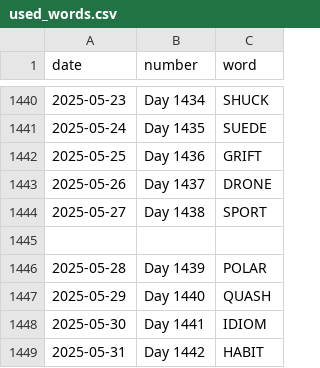
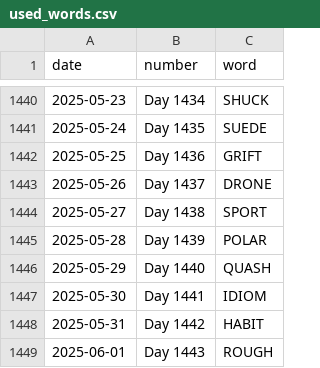
Before and after one commit to JacobLeeBrown/HackerRanks_Python, a CSV file: forfun/wordle/used_words.csv, drawn as a sheet; only a part is shown, gaps mark what is left out.

Commit message:
Another day, another Wordle

```diff
--- a/forfun/wordle/used_words.csv
+++ b/forfun/wordle/used_words.csv
@@ -1444,3 +1444,2 @@ date,number,word
 2025-05-27,Day 1438,SPORT
-
 2025-05-28,Day 1439,POLAR
@@ -1449 +1448,2 @@ date,number,word
 2025-05-31,Day 1442,HABIT
+2025-06-01,Day 1443,ROUGH
```
Also changed, not shown: 2 other files.
